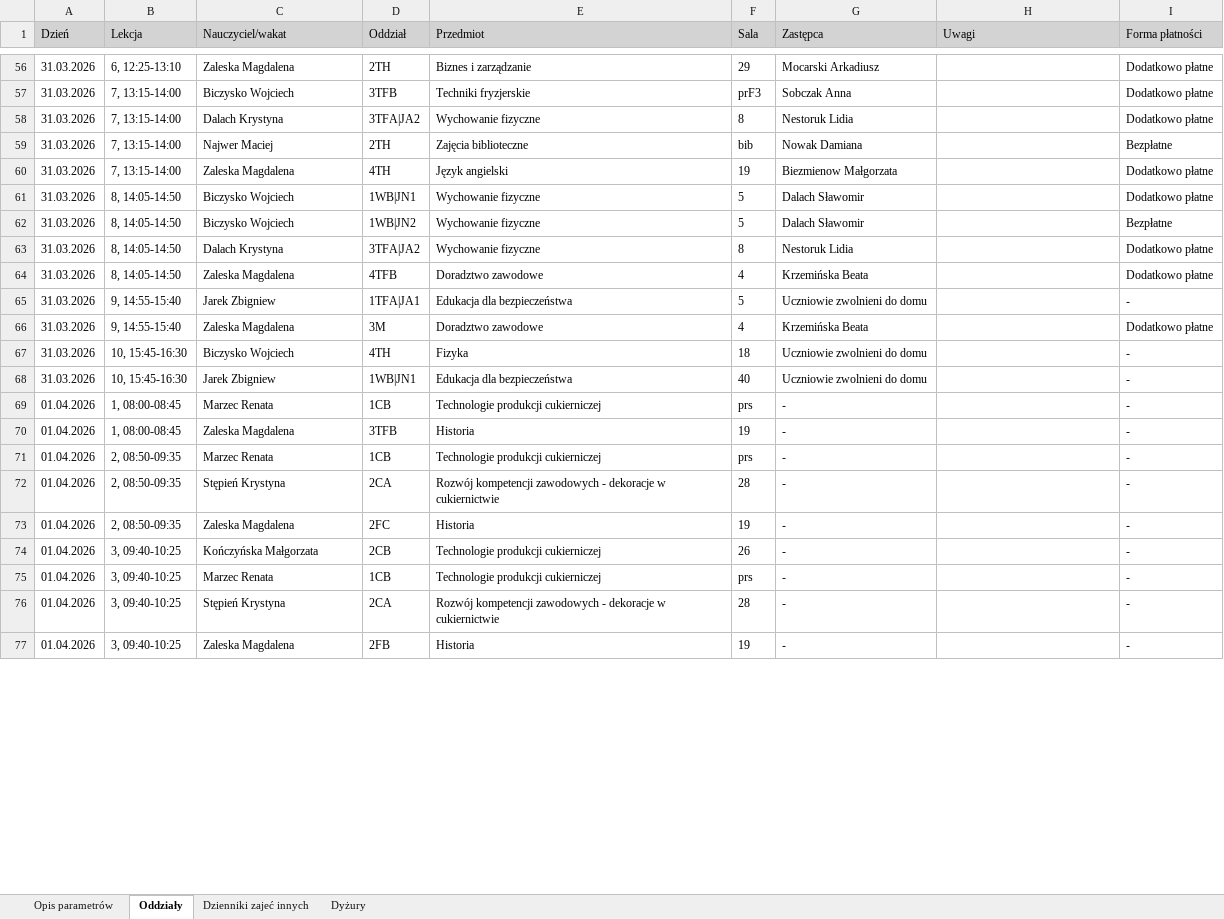
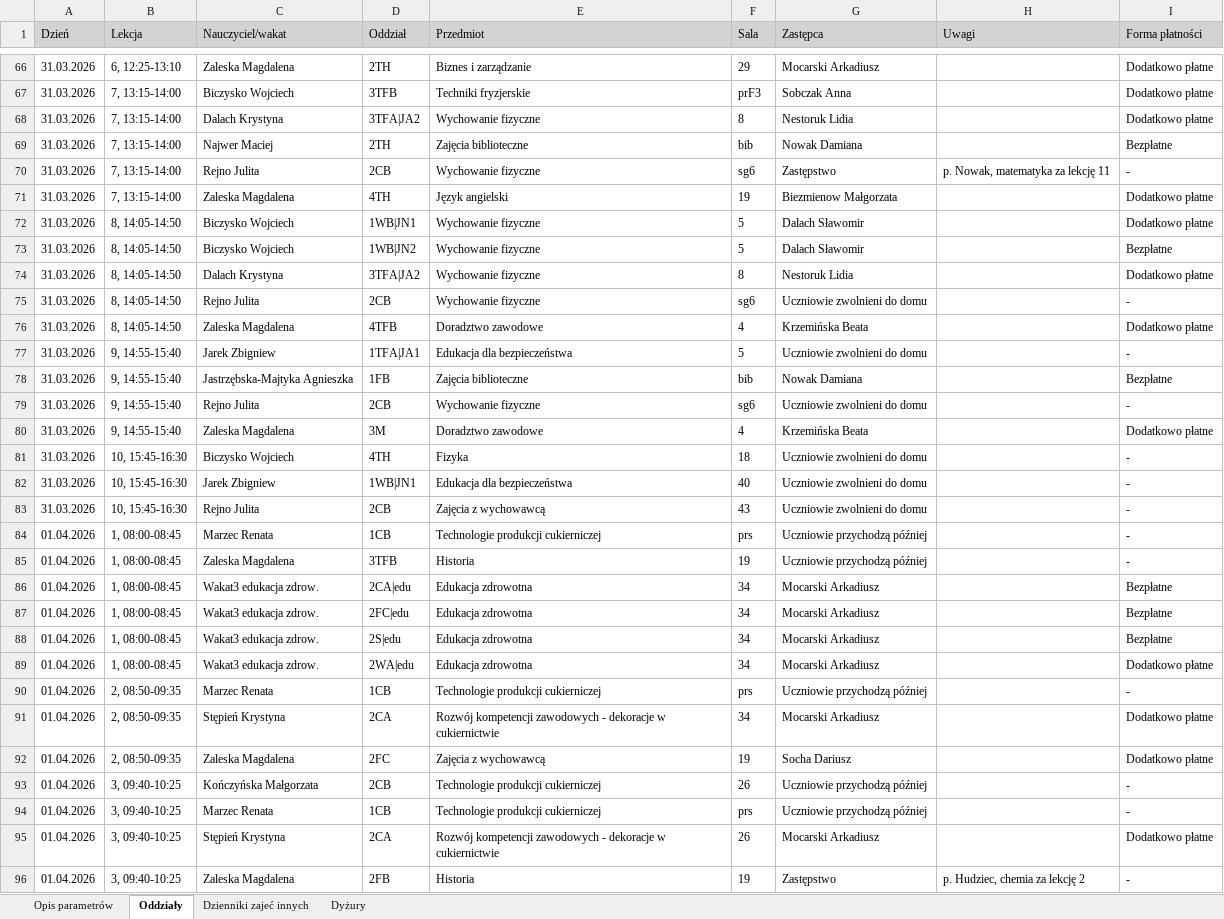
Before and after one commit to adeodatus11/zastepstwa, an Excel workbook: zastepstwa.xlsx, sheet Oddziały, drawn as a sheet; only a part is shown, gaps mark what is left out; values as stored, in another font and other column widths than the file's, no borders; addresses are those after the commit; the diff covers the shown part only; the diff names each change by its address in the sheet, - before the commit and + after, or states it on an @@ line.

Commit message:
Add files via upload

```diff
--- a/zastepstwa.xlsx (sheet Oddziały)
+++ b/zastepstwa.xlsx (sheet Oddziały)
+row 70: 31.03.2026 | 7, 13:15-14:00 | Rejno Julita | 2CB | Wychowanie fizyczne | sg6 | Zastępstwo | p. Nowak, matematyka za lekcję 11 | -
+row 75: 31.03.2026 | 8, 14:05-14:50 | Rejno Julita | 2CB | Wychowanie fizyczne | sg6 | Uczniowie zwolnieni do domu |  | -
+row 78: 31.03.2026 | 9, 14:55-15:40 | Jastrzębska-Majtyka Agnieszka | 1FB | Zajęcia biblioteczne | bib | Nowak Damiana |  | Bezpłatne
+row 79: 31.03.2026 | 9, 14:55-15:40 | Rejno Julita | 2CB | Wychowanie fizyczne | sg6 | Uczniowie zwolnieni do domu |  | -
+row 83: 31.03.2026 | 10, 15:45-16:30 | Rejno Julita | 2CB | Zajęcia z wychowawcą | 43 | Uczniowie zwolnieni do domu |  | -
-G84:G85 (Zastępca): -
+G84:G85 (Zastępca): Uczniowie przychodzą później
+row 86: 01.04.2026 | 1, 08:00-08:45 | Wakat3 edukacja zdrow. | 2CA|edu | Edukacja zdrowotna | 34 | Mocarski Arkadiusz |  | Bezpłatne
+row 87: 01.04.2026 | 1, 08:00-08:45 | Wakat3 edukacja zdrow. | 2FC|edu | Edukacja zdrowotna | 34 | Mocarski Arkadiusz |  | Bezpłatne
+row 88: 01.04.2026 | 1, 08:00-08:45 | Wakat3 edukacja zdrow. | 2S|edu | Edukacja zdrowotna | 34 | Mocarski Arkadiusz |  | Bezpłatne
+row 89: 01.04.2026 | 1, 08:00-08:45 | Wakat3 edukacja zdrow. | 2WA|edu | Edukacja zdrowotna | 34 | Mocarski Arkadiusz |  | Dodatkowo płatne
-G90 (Zastępca): -
+G90 (Zastępca): Uczniowie przychodzą później
-F91 (Sala): 28
+F91 (Sala): 34
-G91 (Zastępca): -
+G91 (Zastępca): Mocarski Arkadiusz
-I91:I92 (Forma płatności): -
+I91:I92 (Forma płatności): Dodatkowo płatne
-E92 (Przedmiot): Historia
+E92 (Przedmiot): Zajęcia z wychowawcą
-G92 (Zastępca): -
+G92 (Zastępca): Socha Dariusz
-G93:G94 (Zastępca): -
+G93:G94 (Zastępca): Uczniowie przychodzą później
-F95 (Sala): 28
+F95 (Sala): 26
-G95 (Zastępca): -
+G95 (Zastępca): Mocarski Arkadiusz
-I95 (Forma płatności): -
+I95 (Forma płatności): Dodatkowo płatne
-G96 (Zastępca): -
+G96 (Zastępca): Zastępstwo
-H96 (Uwagi): (empty)
+H96 (Uwagi): p. Hudziec, chemia za lekcję 2
```
Also changed, not shown: 11 added rows and 41 edited cells elsewhere in this sheet, sheet Dyżury.
